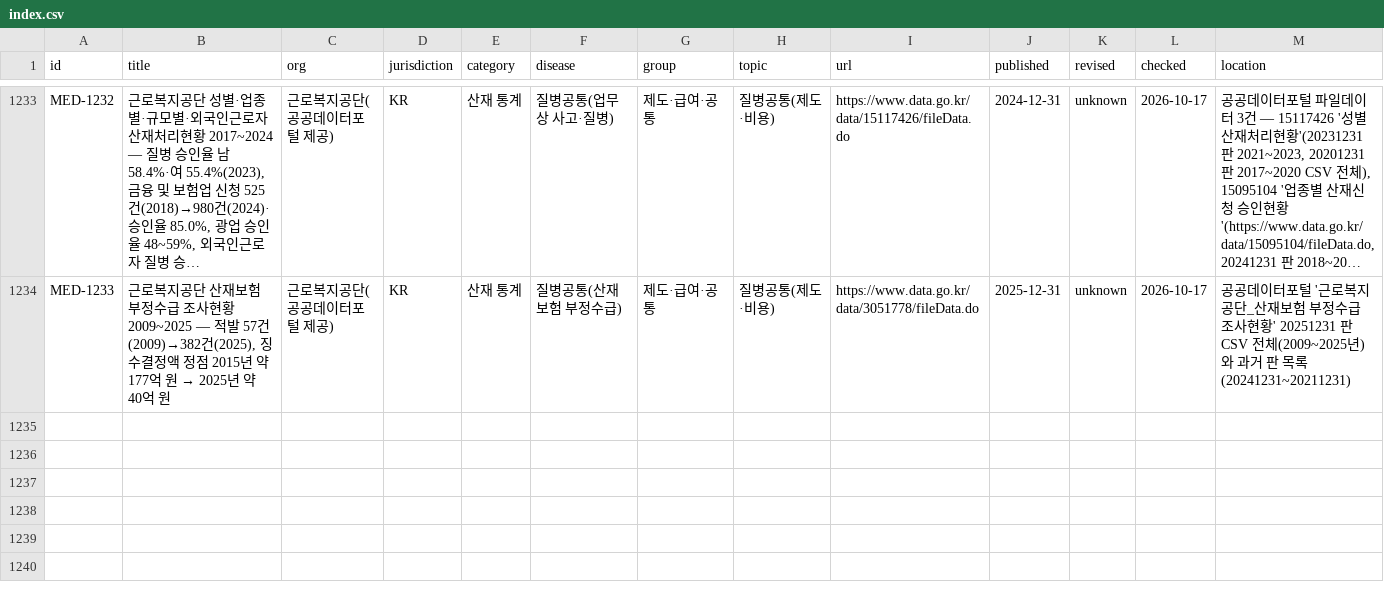
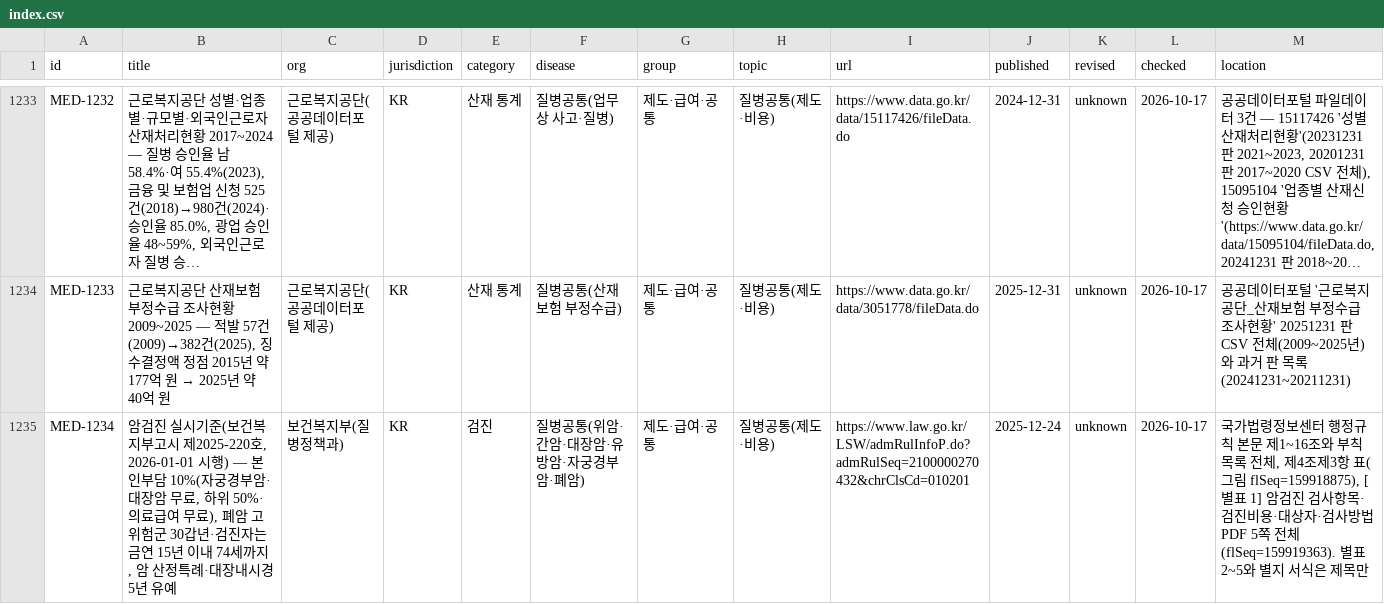
Before and after one commit to rkrjrl-ctrl/claude_drive, a CSV file: medical/index.csv, drawn as a sheet; only a part is shown, gaps mark what is left out; long unchanged cells end in …; rows hold the shown columns only; the diff names each change by its address in the sheet, - before the commit and + after, or states it on an @@ line.

```diff
--- a/medical/index.csv
+++ b/medical/index.csv
+row 1235: MED-1234 | 암검진 실시기준(보건복지부고시 제2025-220호, 2026-01-01 시행) — 본인부담 10%(자궁경부암·대장암 무료, 하위 50%·의료급여 무료), 폐암 고위험군 30갑년·검진자는 금연 15년 이내 74세까지, 암 산정특례·대장내시경 5년 유예 | 보건복지부(질병정책과) | KR | 검진 | 질병공통(위암·간암·대장암·유방암·자궁경부암·폐암) | 제도·급여·공통 | 질병공통(제도·비용) | https://www.law.go.kr/LSW/admRulInfoP.do?admRulSeq=2100000270432&chrClsCd=010201 | 2025-12-24 | unknown | 2026-10-17 | 국가법령정보센터 행정규칙 본문 제1~16조와 부칙 목록 전체, 제4조제3항 표(그림 flSeq=159918875), [별표 1] 암검진 검사항목·검진비용·대상자·검사방법 PDF 5쪽 전체(flSeq=159919363). 별표 2~5와 별지 서식은 제목만
```
Also changed, not shown: 6 other files.
